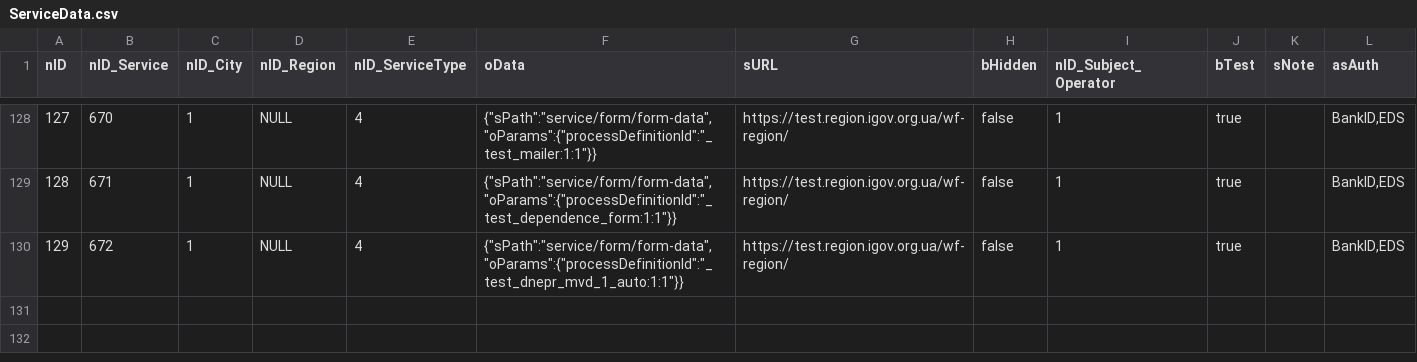
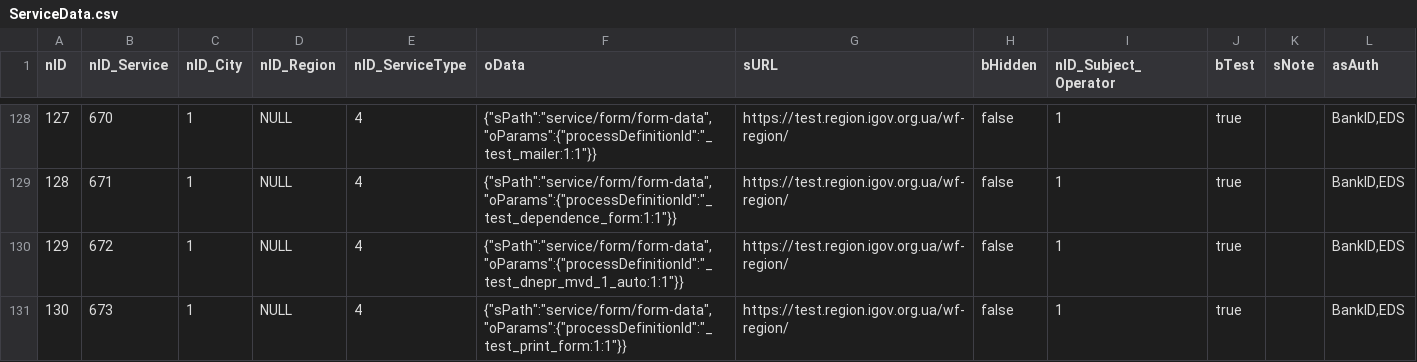
Before and after one commit to e-government-ua/_Kiev, a CSV file: wf-central/src/main/resources/data/ServiceData.csv, drawn as a sheet; only a part is shown, gaps mark what is left out; the diff names each change by its address in the sheet, - before the commit and + after, or states it on an @@ line.

```diff
--- a/wf-central/src/main/resources/data/ServiceData.csv
+++ b/wf-central/src/main/resources/data/ServiceData.csv
+row 131: 130 | 673 | 1 | NULL | 4 | {"sPath":"service/form/form-data","oParams":{"processDefinitionId":"_test_print_form:1:1"}} | https://test.region.igov.org.ua/wf-region/ | false | 1 | true |  | BankID,EDS
```
Also changed, not shown: wf-central/src/main/resources/data/Service.csv, wf-central/src/main/resources/data/prod/ServiceData.csv, 1 other file.
